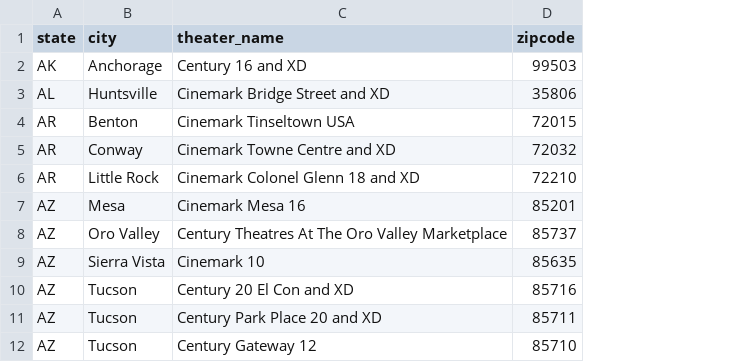
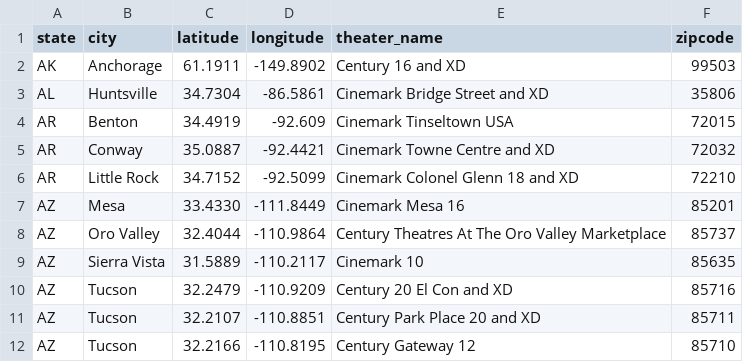
Before and after one commit to aeltanawy/moviefy, a CSV file: lib/assets/theaters.csv, drawn as a sheet; only a part is shown; the diff names each change by its address in the sheet, - before the commit and + after, or states it on an @@ line.

Commit message:
Added scaffold Theater and fed the google map with the database information

```diff
--- a/lib/assets/theaters.csv
+++ b/lib/assets/theaters.csv
+column C (latitude), rows 2-12: 61.1911 | 34.7304 | 34.4919 | 35.0887 | 34.7152 | 33.4330 | 32.4044 | 31.5889 | 32.2479 | 32.2107 | 32.2166
+column D (longitude), rows 2-12: -149.8902 | -86.5861 | -92.609 | -92.4421 | -92.5099 | -111.8449 | -110.9864 | -110.2117 | -110.9209 | -110.8851 | -110.8195
```
Also changed, not shown: 16 other files.
